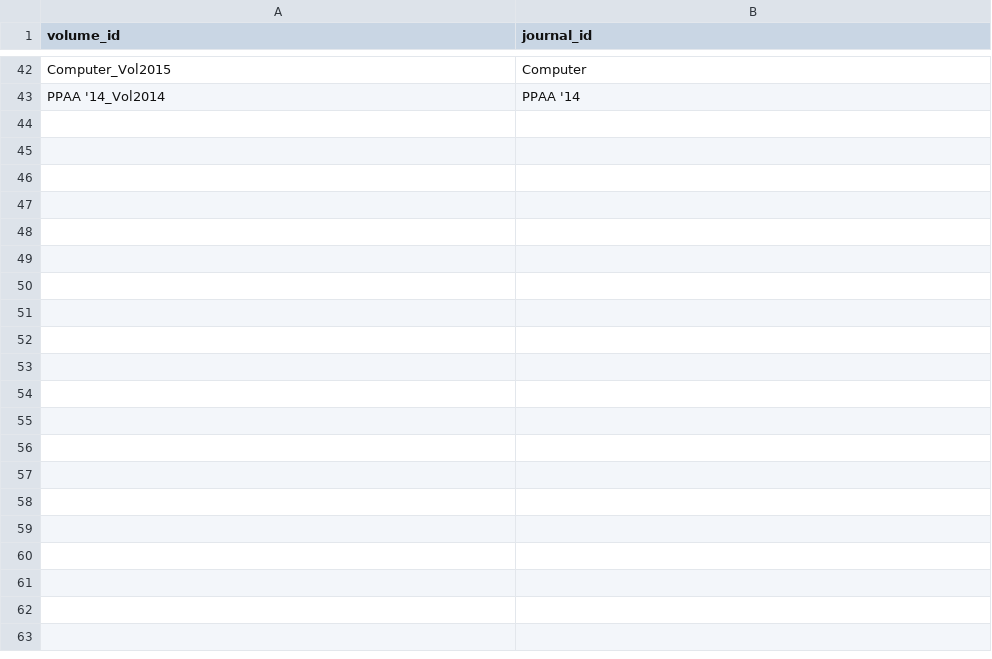
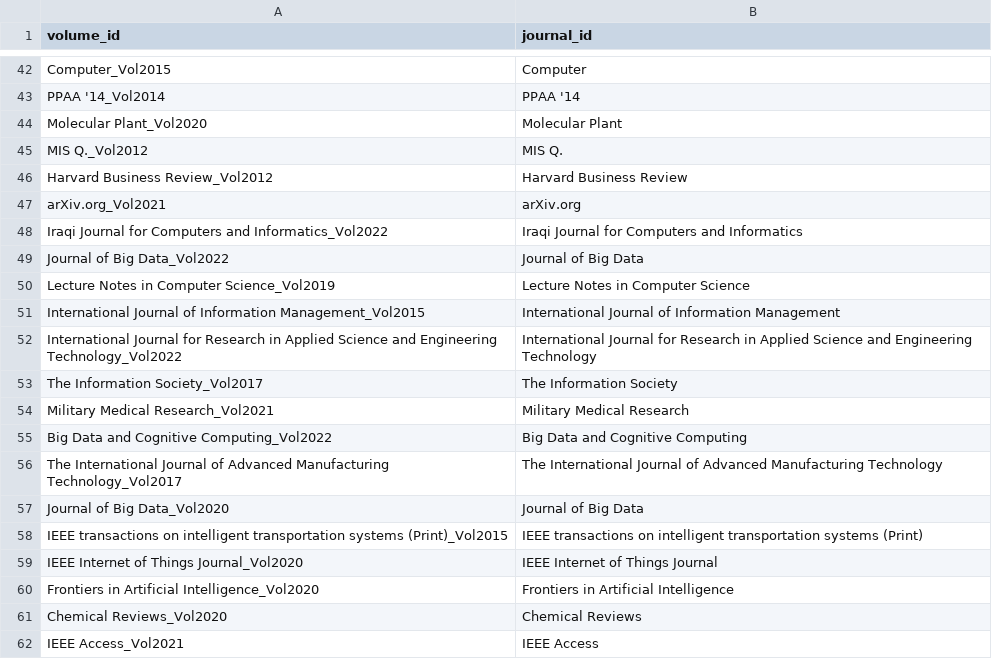
Before and after one commit to Quiracle/MDS-SDM-Proj1-GonzalezSalat, a CSV file: A.2/preprocessing/data/volume_pertains_journal.csv, drawn as a sheet; only a part is shown, gaps mark what is left out; the diff covers the shown part only; the diff names each change by its address in the sheet, - before the commit and + after, or states it on an @@ line.

```diff
--- a/A.2/preprocessing/data/volume_pertains_journal.csv
+++ b/A.2/preprocessing/data/volume_pertains_journal.csv
+row 44: Molecular Plant_Vol2020 | Molecular Plant
+row 45: MIS Q._Vol2012 | MIS Q.
+row 46: Harvard Business Review_Vol2012 | Harvard Business Review
+row 47: arXiv.org_Vol2021 | arXiv.org
+row 48: Iraqi Journal for Computers and Informatics_Vol2022 | Iraqi Journal for Computers and Informatics
+row 49: Journal of Big Data_Vol2022 | Journal of Big Data
+row 50: Lecture Notes in Computer Science_Vol2019 | Lecture Notes in Computer Science
+row 51: International Journal of Information Management_Vol2015 | International Journal of Information Management
+row 52: International Journal for Research in Applied Science and Engineering Technology_Vol2022 | International Journal for Research in Applied Science and Engineering Technology
+row 53: The Information Society_Vol2017 | The Information Society
+row 54: Military Medical Research_Vol2021 | Military Medical Research
+row 55: Big Data and Cognitive Computing_Vol2022 | Big Data and Cognitive Computing
+row 56: The International Journal of Advanced Manufacturing Technology_Vol2017 | The International Journal of Advanced Manufacturing Technology
+row 57: Journal of Big Data_Vol2020 | Journal of Big Data
+row 58: IEEE transactions on intelligent transportation systems (Print)_Vol2015 | IEEE transactions on intelligent transportation systems (Print)
+row 59: IEEE Internet of Things Journal_Vol2020 | IEEE Internet of Things Journal
+row 60: Frontiers in Artificial Intelligence_Vol2020 | Frontiers in Artificial Intelligence
+row 61: Chemical Reviews_Vol2020 | Chemical Reviews
+row 62: IEEE Access_Vol2021 | IEEE Access
```
Also changed, not shown: 53 added rows and 1 moved row elsewhere in this file, A.2/preprocessing/data/corresponding_author.csv, neo4j_project/import/journal_nodes.csv, 19 other files.
